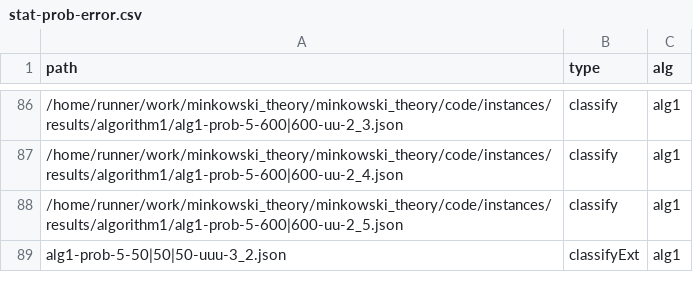
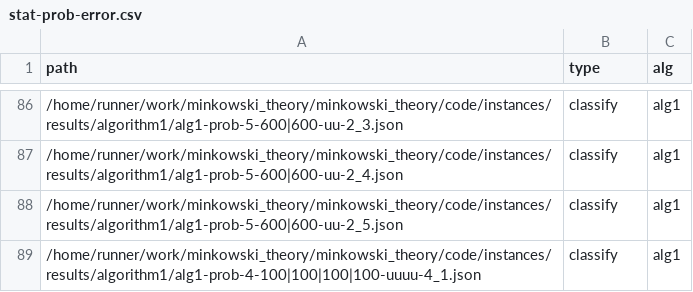
Before and after one commit to lyngesen/MSP-generators, a CSV file: code/instances/stat-prob-error.csv, drawn as a sheet; only a part is shown, gaps mark what is left out.

```diff
--- a/code/instances/stat-prob-error.csv
+++ b/code/instances/stat-prob-error.csv
@@ -88,2 +88,2 @@ path,type,alg
 /home/runner/work/minkowski_theory/minkowski_theory/code/instances/results/algorithm1/alg1-prob-5-600|600-uu-2_5.json,classify,alg1
-alg1-prob-5-50|50|50-uuu-3_2.json,classifyExt,alg1
+/home/runner/work/minkowski_theory/minkowski_theory/code/instances/results/algorithm1/alg1-prob-4-100|100|100|100-uuuu-4_1.json,classify,alg1
```
Also changed, not shown: code/instances/stat-prob.csv, 35 other files.
